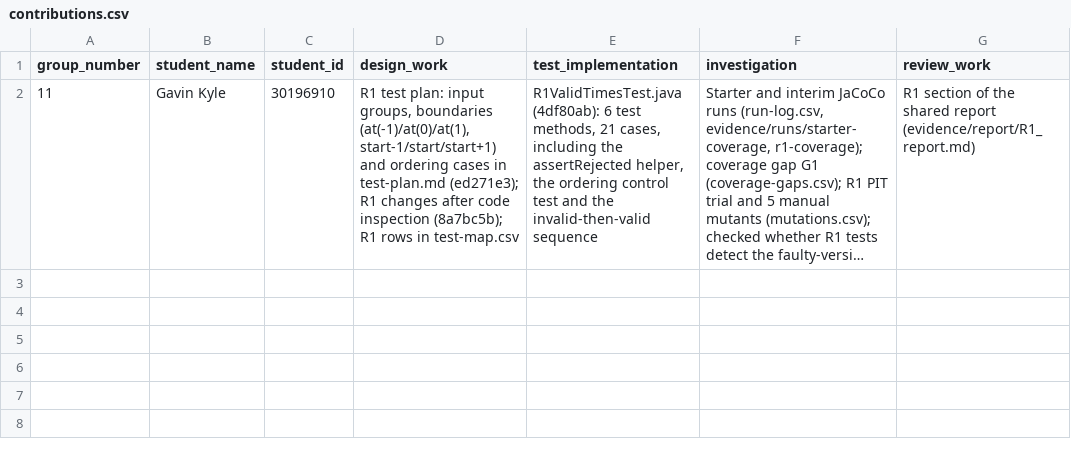
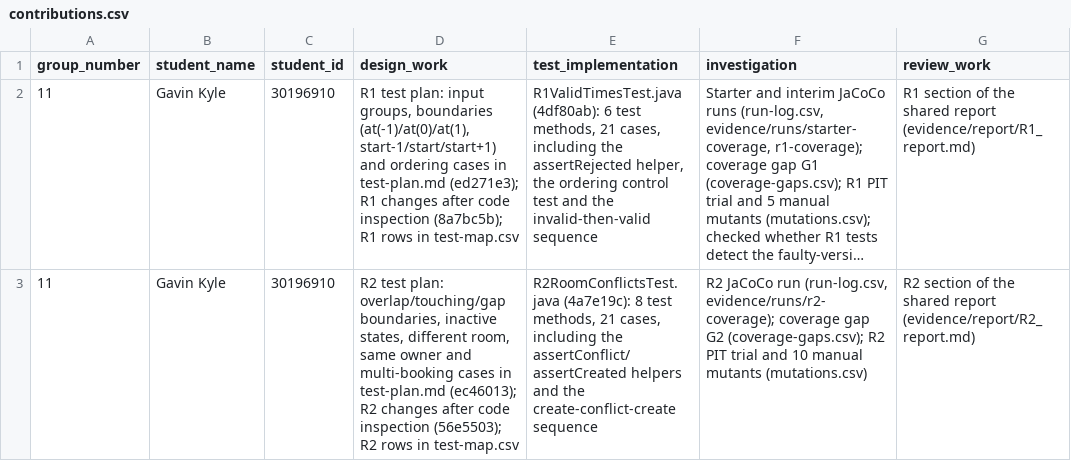
Before and after one commit to wharfman/SENG300A2, a CSV file: evidence/templates/contributions.csv, drawn as a sheet; long unchanged cells end in …; the diff names each change by its address in the sheet, - before the commit and + after, or states it on an @@ line.

Commit message:
R2 report + individual contributions

```diff
--- a/evidence/templates/contributions.csv
+++ b/evidence/templates/contributions.csv
+row 3: 11 | Gavin Kyle | 30196910 | R2 test plan: overlap/touching/gap boundaries, inactive states, different room, same owner and multi-booking cases in test-plan.md (ec46013); R2 changes after code inspection (56e5503); R2 rows in test-map.csv | R2RoomConflictsTest.java (4a7e19c): 8 test methods, 21 cases, including the assertConflict/assertCreated helpers and the create-conflict-create sequence | R2 JaCoCo run (run-log.csv, evidence/runs/r2-coverage); coverage gap G2 (coverage-gaps.csv); R2 PIT trial and 10 manual mutants (mutations.csv) | R2 section of the shared report (evidence/report/R2_report.md)
```
Also changed, not shown: 1 other file.
